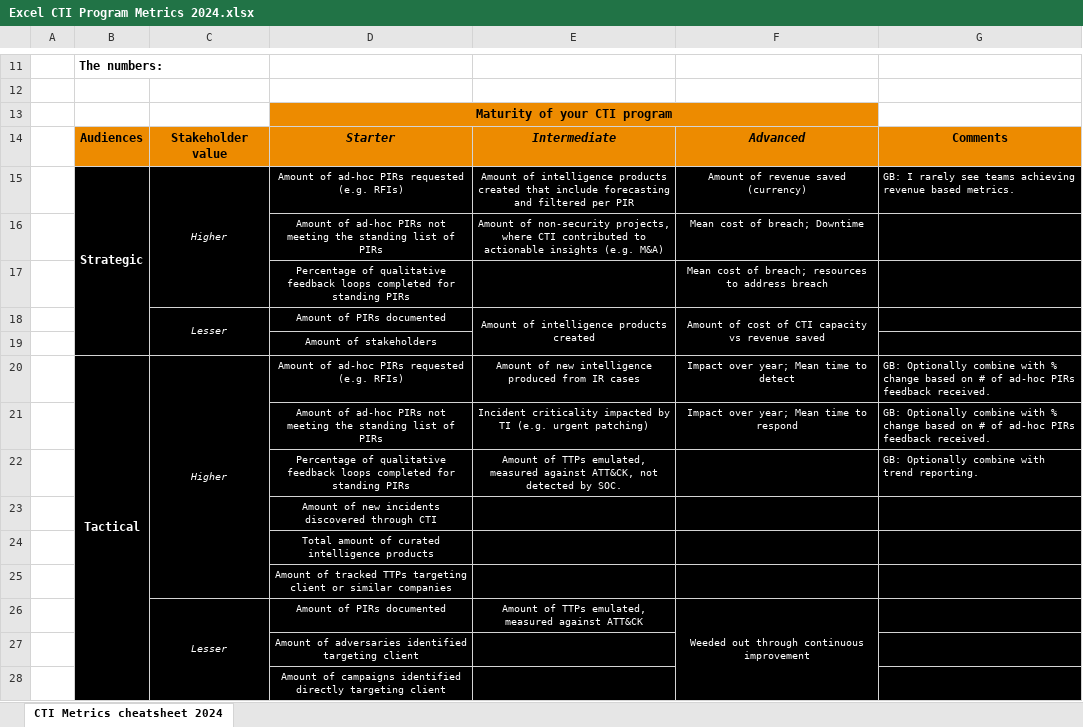
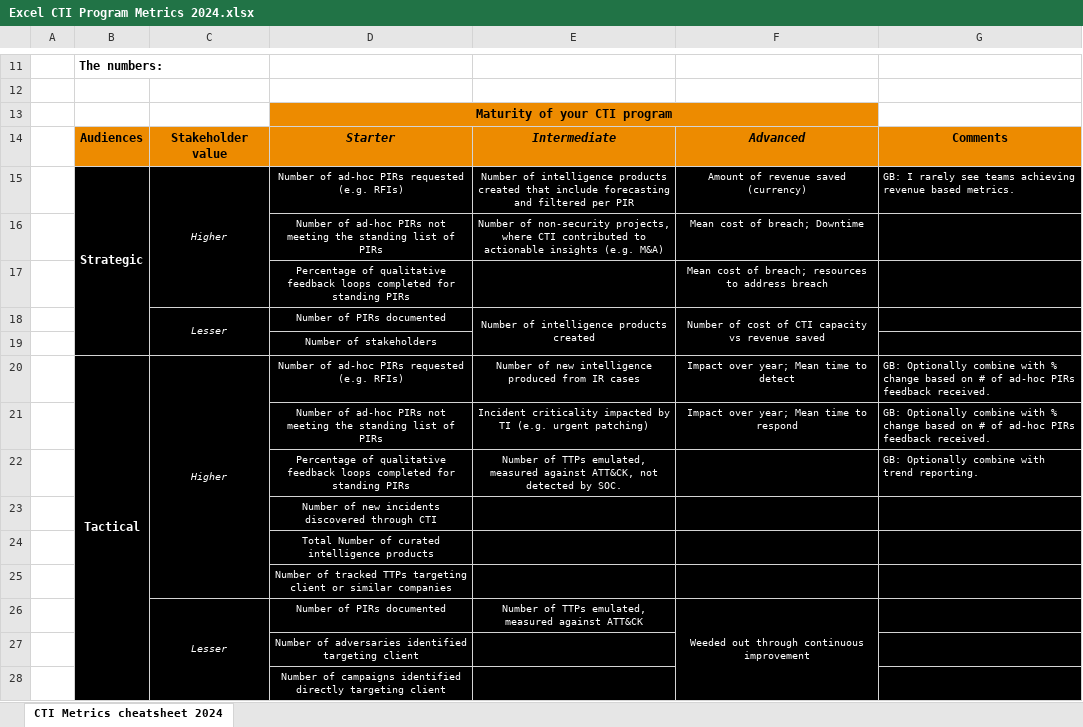
Before and after one commit to gertjanbruggink/metrics, an Excel workbook: CTI/Excel CTI Program Metrics 2024.xlsx, sheet CTI Metrics cheatsheet 2024, drawn as a sheet; only a part is shown, gaps mark what is left out; values as stored, in another font and other column widths than the file's, no borders; the diff covers the shown part only; the diff names each change by its address in the sheet, - before the commit and + after, or states it on an @@ line.

Commit message:
Add files via upload

```diff
--- a/CTI/Excel CTI Program Metrics 2024.xlsx (sheet CTI Metrics cheatsheet 2024)
+++ b/CTI/Excel CTI Program Metrics 2024.xlsx (sheet CTI Metrics cheatsheet 2024)
-D15: Amount of ad-hoc PIRs requested (e.g. RFIs)
+D15: Number of ad-hoc PIRs requested (e.g. RFIs)
-E15: Amount of intelligence…
+E15: Number of intelligence…
-D16: Amount of ad-hoc…
+D16: Number of ad-hoc…
-E16: Amount of non-security…
+E16: Number of non-security…
-D18: Amount of PIRs documented
+D18: Number of PIRs documented
-E18: Amount of intelligence products created
+E18: Number of intelligence products created
-F18: Amount of cost…
+F18: Number of cost…
-D19: Amount of stakeholders
+D19: Number of stakeholders
-D20: Amount of ad-hoc PIRs requested (e.g. RFIs)
+D20: Number of ad-hoc PIRs requested (e.g. RFIs)
-E20: Amount of new…
+E20: Number of new…
-D21: Amount of ad-hoc…
+D21: Number of ad-hoc…
-E22: Amount of TTPs…
+E22: Number of TTPs…
-D23: Amount of new…
+D23: Number of new…
-D24: Total amount of curated intelligence products
+D24: Total Number of curated intelligence products
-D25: Amount of tracked…
+D25: Number of tracked…
-D26: Amount of PIRs documented
+D26: Number of PIRs documented
-E26: Amount of TTPs…
+E26: Number of TTPs…
-D27: Amount of adversaries…
+D27: Number of adversaries…
-D28: Amount of campaigns…
+D28: Number of campaigns…
```
Also changed, not shown: 14 edited cells elsewhere in this sheet.
